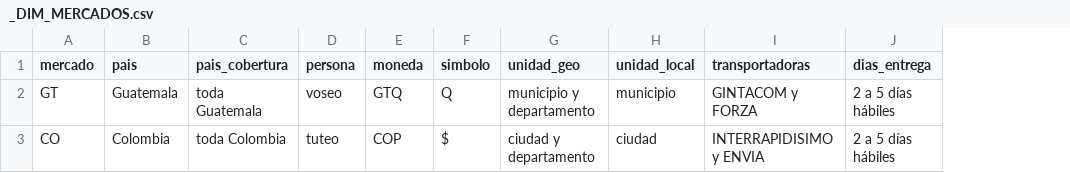
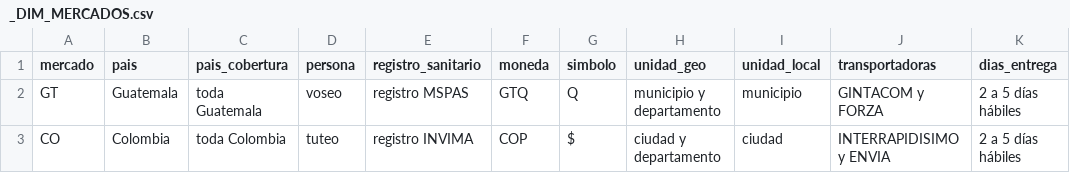
Before and after one commit to juanfonsecax/vitalcom-sistema, a CSV file: PRODUCTOS/_DIM_MERCADOS.csv, drawn as a sheet; only a part is shown; the diff names each change by its address in the sheet, - before the commit and + after, or states it on an @@ line.

Commit message:
feat(gen_flujo_bot): derive the ad's prefilled WhatsApp message with the sanitary registry
Adds registro_sanitario to _DIM_MERCADOS.csv (GT: registro MSPAS, CO: registro INVIMA)
and derives mensaje_prellenado_anuncio (product name + registry) as a >> instruction
in the flow doc, since LucidBot routes chats by ad/campaign ID, not by this text.
The MCP ads_create_creative has no field for it, so publicar-meta's SKILL.md points
to the rendered text as the manual step.

```diff
--- a/PRODUCTOS/_DIM_MERCADOS.csv
+++ b/PRODUCTOS/_DIM_MERCADOS.csv
+column E (registro_sanitario), rows 2-3: registro MSPAS | registro INVIMA
```
Also changed, not shown: 4 other files.
